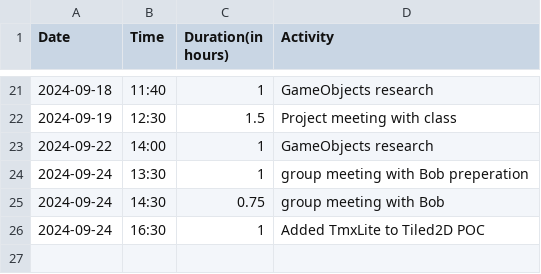
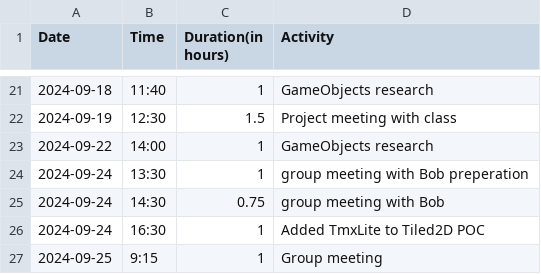
Before and after one commit to Seger01/GameEngine, a CSV file: docs/timesheets/ronan_sheet.csv, drawn as a sheet; only a part is shown, gaps mark what is left out.

Commit message:
Timesheet update

```diff
--- a/docs/timesheets/ronan_sheet.csv
+++ b/docs/timesheets/ronan_sheet.csv
@@ -26 +26,2 @@ Date,Time,Duration(in hours),Activity
 2024-09-24, 16:30, 1, Added TmxLite to Tiled2D POC
+2024-09-25, 9:15, 1, Group meeting
```
